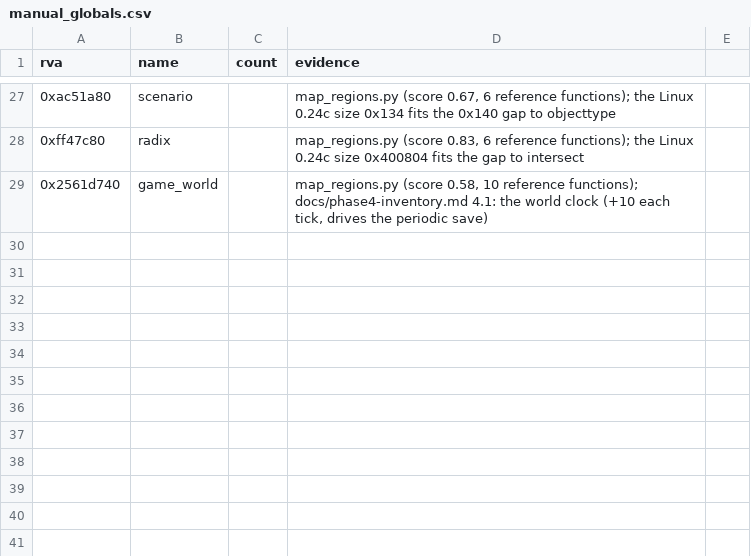
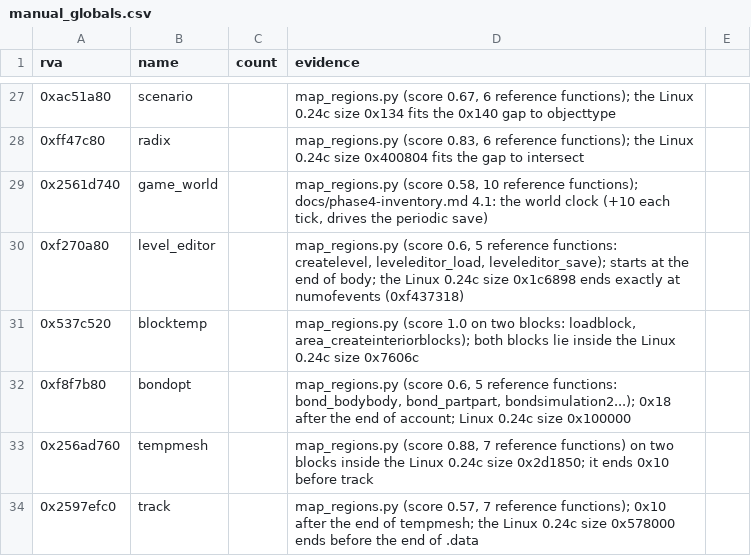
Before and after one commit to TheGreatVulpzin/OpenSubRosa24, a CSV file: analysis/024d/manual_globals.csv, drawn as a sheet; only a part is shown, gaps mark what is left out.

Commit message:
Generate the Game struct and name five more globals
Game was written by hand in gen_types.py, so InferFields.java gave its
fields no type. It now comes from names.csv and game.csv like the other
structs. 119 accesses in g_game were raw bytes.

New globals: level_editor (ends exactly at numofevents), tempmesh and
track (track starts 0x10 after the end of tempmesh), blocktemp and
bondopt.

CLAUDE.md: code comments follow ASD-STE100, with no emojis, no dashes
and no long text.

The full gate shows no drop.

```diff
--- a/analysis/024d/manual_globals.csv
+++ b/analysis/024d/manual_globals.csv
@@ -29 +29,6 @@ rva,name,count,evidence
 0x2561d740,game_world,,"map_regions.py (score 0.58, 10 reference functions); docs/phase4-inventory.md 4.1: the world clock (+10 each tick, drives the periodic save)"
+0xf270a80,level_editor,,"map_regions.py (score 0.6, 5 reference functions: createlevel, leveleditor_load, leveleditor_save); starts at the end of body; the Linux 0.24c size 0x1c6898 ends exactly at numofevents (0xf437318)"
+0x537c520,blocktemp,,"map_regions.py (score 1.0 on two blocks: loadblock, area_createinteriorblocks); both blocks lie inside the Linux 0.24c size 0x7606c"
+0xf8f7b80,bondopt,,"map_regions.py (score 0.6, 5 reference functions: bond_bodybody, bond_partpart, bondsimulation2...); 0x18 after the end of account; Linux 0.24c size 0x100000"
+0x256ad760,tempmesh,,"map_regions.py (score 0.88, 7 reference functions) on two blocks inside the Linux 0.24c size 0x2d1850; it ends 0x10 before track"
+0x2597efc0,track,,"map_regions.py (score 0.57, 7 reference functions); 0x10 after the end of tempmesh; the Linux 0.24c size 0x578000 ends before the end of .data"
```
Also changed, not shown: analysis/structs/names.csv, 13 other files.
